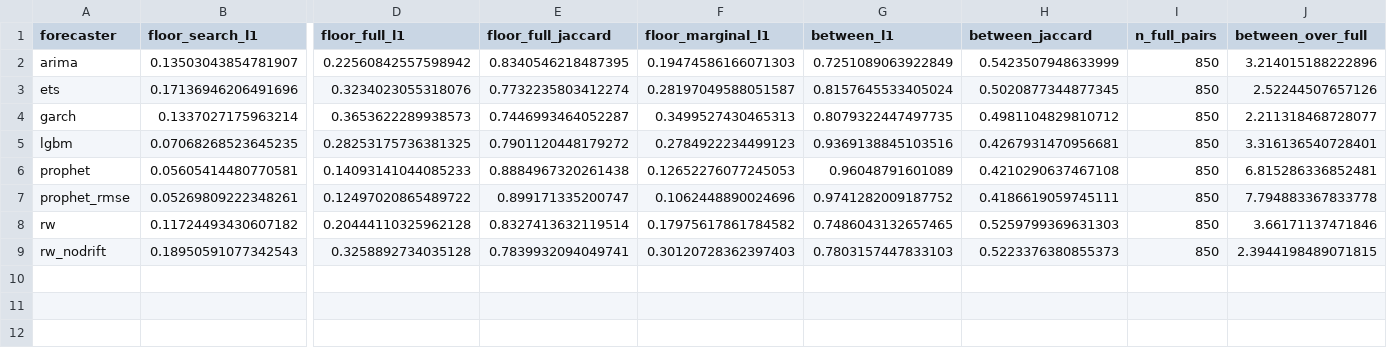
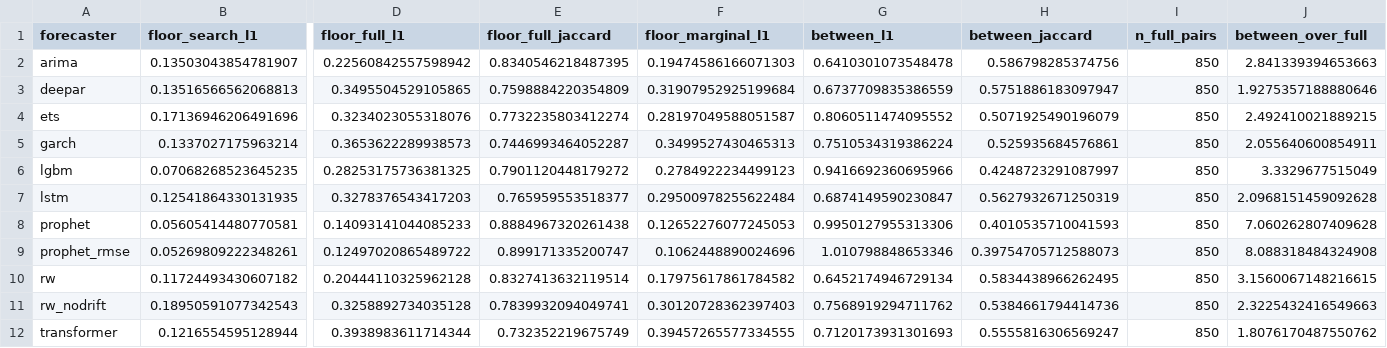
Before and after one commit to ddelmoralg/scenport, a CSV file: artifacts/noise_floor.csv, drawn as a sheet; only a part is shown, gaps mark what is left out; addresses are those after the commit; rows hold the shown columns only; the diff names each change by its address in the sheet, - before the commit and + after, or states it on an @@ line.

Commit message:
Noise floor over all eleven generators
The neural replicates were fitted on CPU, as no GPU was free. Rerunning one
generator whole moves the portfolio by 0.279 in mean L1, against 0.119 when
only the coupling and the search are redrawn; swapping generators moves it
by 0.784, 2.8 times the full floor (2.7 to 3.0 over dates), on every date.

```diff
--- a/artifacts/noise_floor.csv
+++ b/artifacts/noise_floor.csv
-G2 (between_l1): 0.7251089063922849
+G2 (between_l1): 0.6410301073548478
-H2 (between_jaccard): 0.5423507948633999
+H2 (between_jaccard): 0.586798285374756
-J2 (between_over_full): 3.214015188222896
+J2 (between_over_full): 2.841339394653663
+row 3: deepar | 0.13516566562068813 | 0.3495504529105865 | 0.7598884220354809 | 0.31907952925199684 | 0.6737709835386559 | 0.5751886183097947 | 850 | 1.9275357188880646
-G4 (between_l1): 0.8157645533405024
+G4 (between_l1): 0.8060511474095552
-H4 (between_jaccard): 0.5020877344877345
+H4 (between_jaccard): 0.5071925490196079
-J4 (between_over_full): 2.52244507657126
+J4 (between_over_full): 2.492410021889215
-G5 (between_l1): 0.8079322447497735
+G5 (between_l1): 0.7510534319386224
-H5 (between_jaccard): 0.4981104829810712
+H5 (between_jaccard): 0.525935684576861
-J5 (between_over_full): 2.211318468728077
+J5 (between_over_full): 2.055640600854911
-G6 (between_l1): 0.9369138845103516
+G6 (between_l1): 0.9416692360695966
-H6 (between_jaccard): 0.4267931470956681
+H6 (between_jaccard): 0.4248723291087997
-J6 (between_over_full): 3.316136540728401
+J6 (between_over_full): 3.3329677515049
+row 7: lstm | 0.12541864330131935 | 0.3278376543417203 | 0.765959553518377 | 0.29500978255622484 | 0.6874149590230847 | 0.5627932671250319 | 850 | 2.0968151459092628
-G8 (between_l1): 0.96048791601089
+G8 (between_l1): 0.9950127955313306
-H8 (between_jaccard): 0.4210290637467108
+H8 (between_jaccard): 0.4010535710041593
-J8 (between_over_full): 6.815286336852481
+J8 (between_over_full): 7.060262807409628
-G9 (between_l1): 0.9741282009187752
+G9 (between_l1): 1.010798848653346
-H9 (between_jaccard): 0.4186619059745111
+H9 (between_jaccard): 0.39754705712588073
-J9 (between_over_full): 7.794883367833778
+J9 (between_over_full): 8.088318484324908
-G10 (between_l1): 0.7486043132657465
+G10 (between_l1): 0.6452174946729134
-H10 (between_jaccard): 0.5259799369631303
+H10 (between_jaccard): 0.5834438966262495
-J10 (between_over_full): 3.66171137471846
+J10 (between_over_full): 3.1560067148216615
-G11 (between_l1): 0.7803157447833103
+G11 (between_l1): 0.7568919294711762
-H11 (between_jaccard): 0.5223376380855373
+H11 (between_jaccard): 0.5384661794414736
-J11 (between_over_full): 2.3944198489071815
+J11 (between_over_full): 2.3225432416549663
+row 12: transformer | 0.1216554595128944 | 0.3938983611714344 | 0.732352219675749 | 0.39457265577334555 | 0.7120173931301693 | 0.5555816306569247 | 850 | 1.8076170487550762
```
Also changed, not shown: 1 other file.
